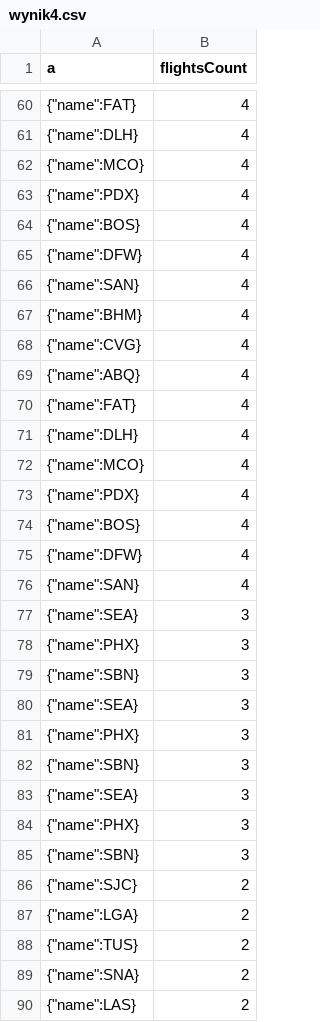
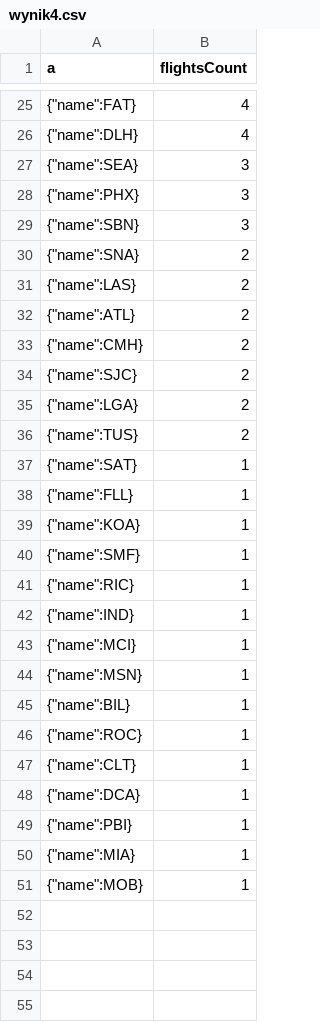
Before and after one commit to dsandura/NBD_s10776, a CSV file: lab6_neo4j/wynik4.csv, drawn as a sheet; only a part is shown, gaps mark what is left out; the shorter side is filled out with more unchanged rows; the diff covers the shown part only.

```diff
--- a/lab6_neo4j/wynik4.csv
+++ b/lab6_neo4j/wynik4.csv
@@ -61,17 +26,2 @@
 "{""name"":DLH}",4
-"{""name"":MCO}",4
-"{""name"":PDX}",4
-"{""name"":BOS}",4
-"{""name"":DFW}",4
-"{""name"":SAN}",4
-"{""name"":BHM}",4
-"{""name"":CVG}",4
-"{""name"":ABQ}",4
-"{""name"":FAT}",4
-"{""name"":DLH}",4
-"{""name"":MCO}",4
-"{""name"":PDX}",4
-"{""name"":BOS}",4
-"{""name"":DFW}",4
-"{""name"":SAN}",4
 "{""name"":SEA}",3
@@ -79,11 +29,2 @@
 "{""name"":SBN}",3
-"{""name"":SEA}",3
-"{""name"":PHX}",3
-"{""name"":SBN}",3
-"{""name"":SEA}",3
-"{""name"":PHX}",3
-"{""name"":SBN}",3
-"{""name"":SJC}",2
-"{""name"":LGA}",2
-"{""name"":TUS}",2
 "{""name"":SNA}",2
```
Also changed, not shown: 76 removed rows elsewhere in this file, 15 other files.
